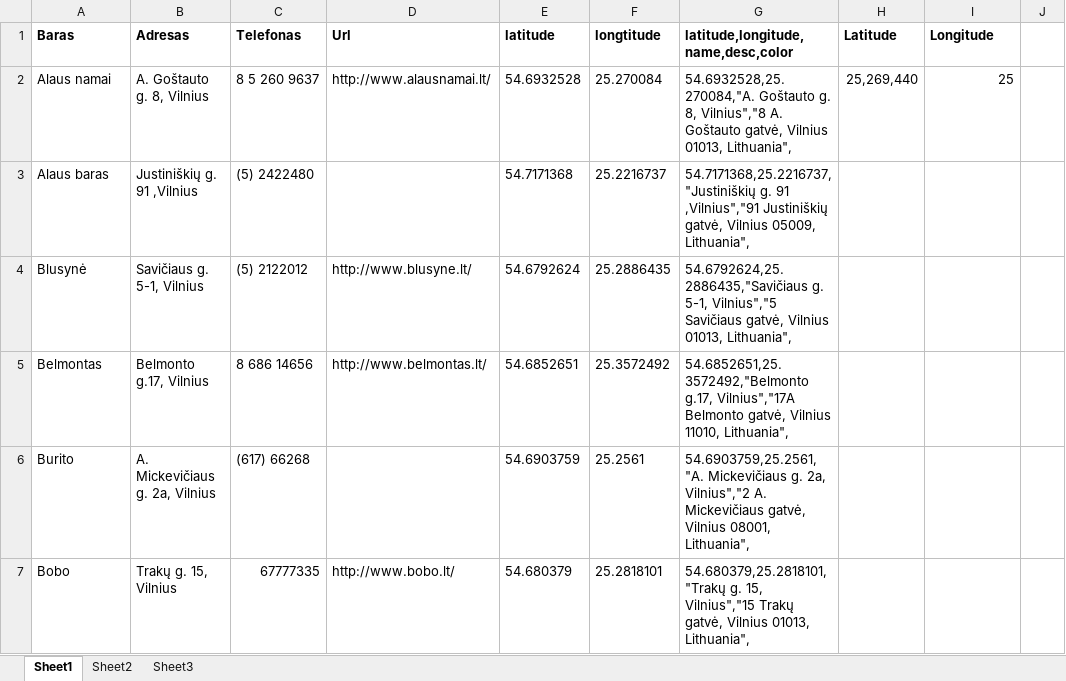
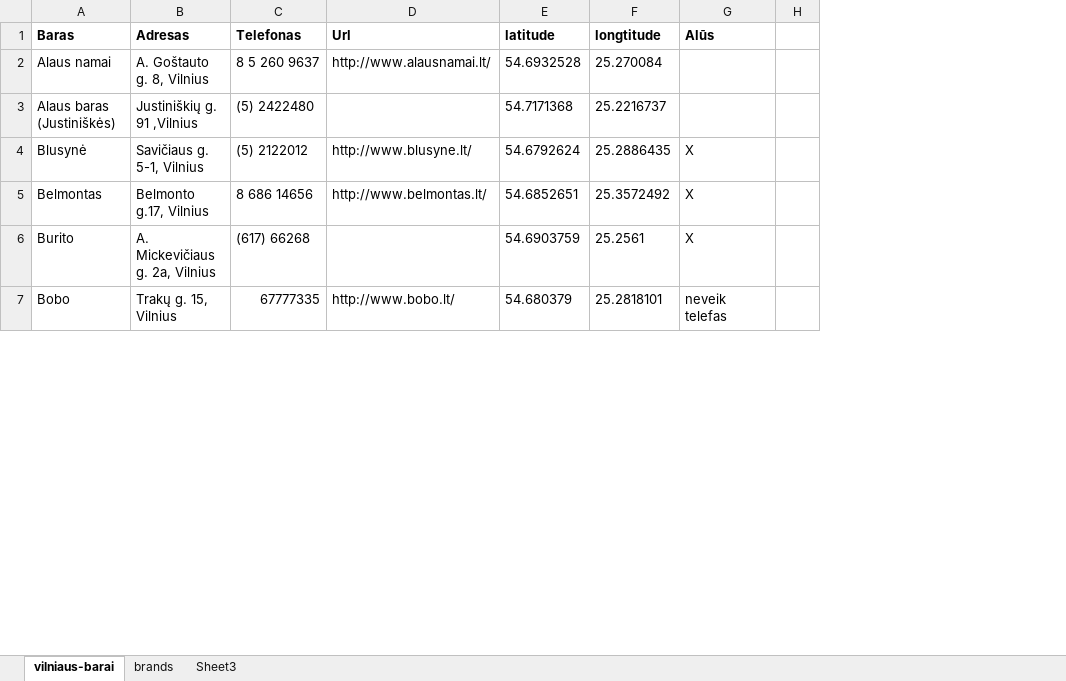
Before and after one commit to vincnetas/alaus-radaras, an Excel workbook: marketing/vilniaus-barai.xlsx, sheet vilniaus-barai, drawn as a sheet; only a part is shown; values as stored, in another font and other column widths than the file's, no borders; removed rows and columns are numbered as before the commit, all else as after; the diff covers the shown part only; the diff names each change by its address in the sheet, - before the commit and + after, or states it on an @@ line.

```diff
--- a/marketing/vilniaus-barai.xlsx (sheet vilniaus-barai)
+++ b/marketing/vilniaus-barai.xlsx (sheet vilniaus-barai)
-sheet tab: Sheet1
+sheet tab: vilniaus-barai
-sheet tab: Sheet2
+sheet tab: brands
-column G, rows 1-7: latitude,longitude,name,desc,color | 54.6932528,25.270084,"A. Goštauto g. 8, Vilnius","8 A. Goštauto gatvė, Vilnius 01013, Lithuania", | 54.7171368,25.2216737,"Justiniškių g. 91 ,Vilnius","91 Justiniškių gatvė, Vilnius 05009, Lithuania", | 54.6792624,25.2886435,"Savičiaus g. 5-1, Vilnius","5 Savičiaus gatvė, Vilnius 01013, Lithuania", | 54.6852651,25.3572492,"Belmonto g.17, Vilnius","17A Belmonto gatvė, Vilnius 11010, Lithuania", | 54.6903759,25.2561,"A. Mickevičiaus g. 2a, Vilnius","2 A. Mickevičiaus gatvė, Vilnius 08001, Lithuania", | 54.680379,25.2818101,"Trakų g. 15, Vilnius","15 Trakų gatvė, Vilnius 01013, Lithuania",
-column H (Latitude), row 2: 25,269,440
-G1: Longitude
+G1: Alūs
-G2 (Alūs): 25
+G2 (Alūs): (empty)
-A3 (Baras): Alaus baras
+A3 (Baras): Alaus baras (Justiniškės)
-G4:G6 (Alūs): (empty)
+G4:G6 (Alūs): X
-G7 (Alūs): (empty)
+G7 (Alūs): neveik telefas
```
Also changed, not shown: 1 added row and 9 edited cells elsewhere in this sheet, sheet Sheet3, sheet brands, 2 other files.
